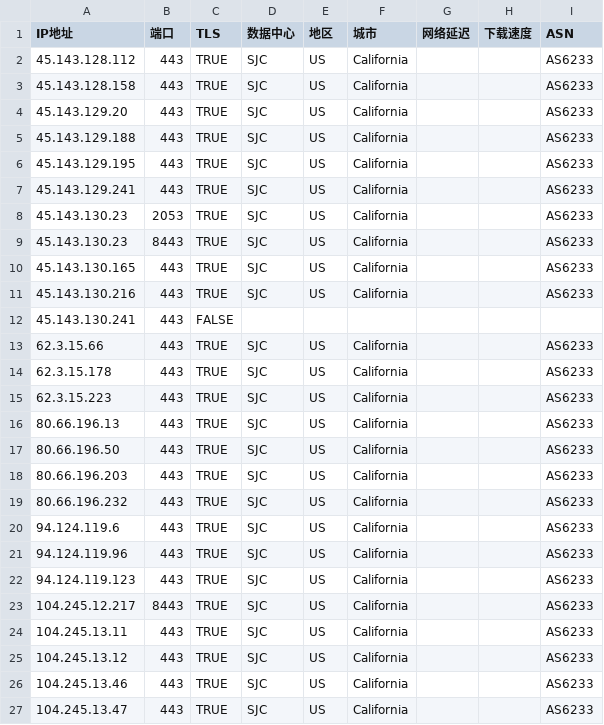
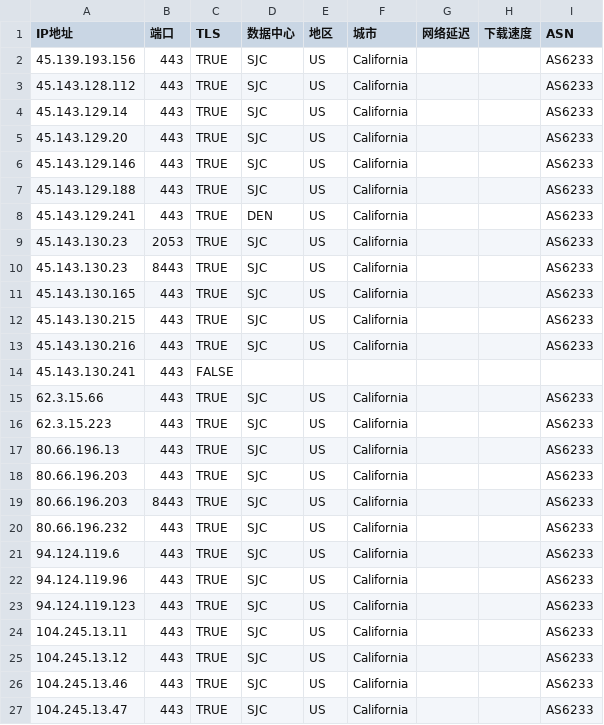
Before and after one commit to zjh327954/css, a CSV file: 优选反代ip/AS6233.csv, drawn as a sheet; only a part is shown; the diff covers the shown part only.

```diff
--- a/优选反代ip/AS6233.csv
+++ b/优选反代ip/AS6233.csv
@@ -1,8 +1,9 @@
 IP地址,端口,TLS,数据中心,地区,城市,网络延迟,下载速度,ASN
+45.139.193.156,443,TRUE,SJC,US,California,,,AS6233
 45.143.128.112,443,TRUE,SJC,US,California,,,AS6233
-45.143.128.158,443,TRUE,SJC,US,California,,,AS6233
+45.143.129.14,443,TRUE,SJC,US,California,,,AS6233
 45.143.129.20,443,TRUE,SJC,US,California,,,AS6233
+45.143.129.146,443,TRUE,SJC,US,California,,,AS6233
 45.143.129.188,443,TRUE,SJC,US,California,,,AS6233
-45.143.129.195,443,TRUE,SJC,US,California,,,AS6233
-45.143.129.241,443,TRUE,SJC,US,California,,,AS6233
+45.143.129.241,443,TRUE,DEN,US,California,,,AS6233
 45.143.130.23,2053,TRUE,SJC,US,California,,,AS6233
@@ -10,2 +11,3 @@
 45.143.130.165,443,TRUE,SJC,US,California,,,AS6233
+45.143.130.215,443,TRUE,SJC,US,California,,,AS6233
 45.143.130.216,443,TRUE,SJC,US,California,,,AS6233
@@ -13,7 +15,6 @@
 62.3.15.66,443,TRUE,SJC,US,California,,,AS6233
-62.3.15.178,443,TRUE,SJC,US,California,,,AS6233
 62.3.15.223,443,TRUE,SJC,US,California,,,AS6233
 80.66.196.13,443,TRUE,SJC,US,California,,,AS6233
-80.66.196.50,443,TRUE,SJC,US,California,,,AS6233
 80.66.196.203,443,TRUE,SJC,US,California,,,AS6233
+80.66.196.203,8443,TRUE,SJC,US,California,,,AS6233
 80.66.196.232,443,TRUE,SJC,US,California,,,AS6233
@@ -22,3 +23,2 @@
 94.124.119.123,443,TRUE,SJC,US,California,,,AS6233
-104.245.12.217,8443,TRUE,SJC,US,California,,,AS6233
 104.245.13.11,443,TRUE,SJC,US,California,,,AS6233
```
Also changed, not shown: 6 removed rows elsewhere in this file.
